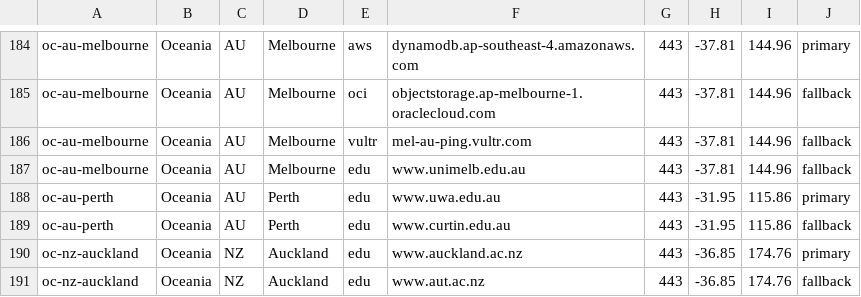
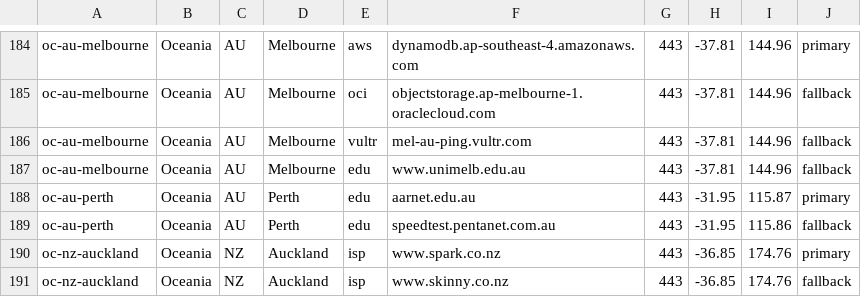
Before and after one commit to explodenot/Nardol, a TSV file: src/main/resources/targets.tsv, drawn as a sheet; only a part is shown, gaps mark what is left out.

Commit message:
format: reformat targets.tsv with proper tab delimiters and update signatures

```diff
--- a/src/main/resources/targets.tsv
+++ b/src/main/resources/targets.tsv
@@ -187,5 +187,5 @@ oc-au-melbourne	Oceania	AU	Melbourne	vultr	mel-au-ping.vultr.com	443	-37.81	144.
 oc-au-melbourne	Oceania	AU	Melbourne	edu	www.unimelb.edu.au	443	-37.81	144.96	fallback
-oc-au-perth	Oceania	AU	Perth	edu	www.uwa.edu.au	443	-31.95	115.86	primary
-oc-au-perth	Oceania	AU	Perth	edu	www.curtin.edu.au	443	-31.95	115.86	fallback
-oc-nz-auckland	Oceania	NZ	Auckland	edu	www.auckland.ac.nz	443	-36.85	174.76	primary
-oc-nz-auckland	Oceania	NZ	Auckland	edu	www.aut.ac.nz	443	-36.85	174.76	fallback
+oc-au-perth	Oceania	AU	Perth	edu	aarnet.edu.au	443	-31.95	115.87	primary
+oc-au-perth	Oceania	AU	Perth	edu	speedtest.pentanet.com.au	443	-31.95	115.86	fallback
+oc-nz-auckland	Oceania	NZ	Auckland	isp	www.spark.co.nz	443	-36.85	174.76	primary
+oc-nz-auckland	Oceania	NZ	Auckland	isp	www.skinny.co.nz	443	-36.85	174.76	fallback
```
Also changed, not shown: targets.tsv, 4 other files.
